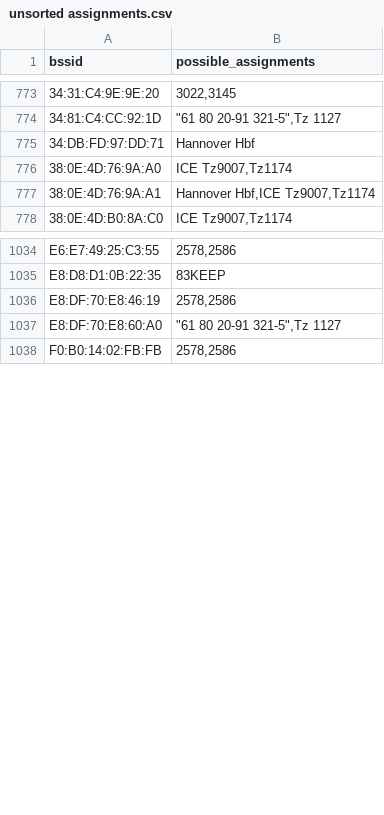
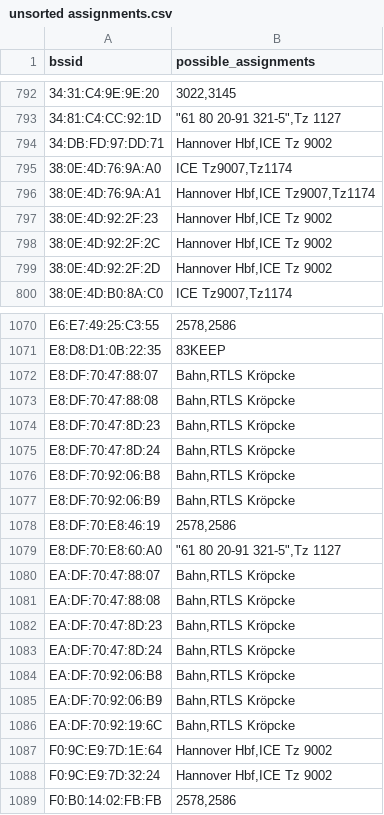
Before and after one commit to MrKrisKrisu/Public-transport-tracking-data, a CSV file: unsorted assignments.csv, drawn as a sheet; only a part is shown, gaps mark what is left out; the diff covers the shown part only.

```diff
--- a/unsorted assignments.csv
+++ b/unsorted assignments.csv
@@ -774,5 +793,8 @@ bssid,possible_assignments
 34:81:C4:CC:92:1D,"""61 80 20-91 321-5"",Tz 1127"
-34:DB:FD:97:DD:71,"Hannover Hbf"
+34:DB:FD:97:DD:71,"Hannover Hbf,ICE Tz 9002"
 38:0E:4D:76:9A:A0,"ICE Tz9007,Tz1174"
 38:0E:4D:76:9A:A1,"Hannover Hbf,ICE Tz9007,Tz1174"
+38:0E:4D:92:2F:23,"Hannover Hbf,ICE Tz 9002"
+38:0E:4D:92:2F:2C,"Hannover Hbf,ICE Tz 9002"
+38:0E:4D:92:2F:2D,"Hannover Hbf,ICE Tz 9002"
 38:0E:4D:B0:8A:C0,"ICE Tz9007,Tz1174"
@@ -1035,4 +1071,19 @@ E6:E7:49:25:C3:55,"2578,2586"
 E8:D8:D1:0B:22:35,83KEEP
+E8:DF:70:47:88:07,"Bahn,RTLS Kröpcke"
+E8:DF:70:47:88:08,"Bahn,RTLS Kröpcke"
+E8:DF:70:47:8D:23,"Bahn,RTLS Kröpcke"
+E8:DF:70:47:8D:24,"Bahn,RTLS Kröpcke"
+E8:DF:70:92:06:B8,"Bahn,RTLS Kröpcke"
+E8:DF:70:92:06:B9,"Bahn,RTLS Kröpcke"
 E8:DF:70:E8:46:19,"2578,2586"
 E8:DF:70:E8:60:A0,"""61 80 20-91 321-5"",Tz 1127"
+EA:DF:70:47:88:07,"Bahn,RTLS Kröpcke"
+EA:DF:70:47:88:08,"Bahn,RTLS Kröpcke"
+EA:DF:70:47:8D:23,"Bahn,RTLS Kröpcke"
+EA:DF:70:47:8D:24,"Bahn,RTLS Kröpcke"
+EA:DF:70:92:06:B8,"Bahn,RTLS Kröpcke"
+EA:DF:70:92:06:B9,"Bahn,RTLS Kröpcke"
+EA:DF:70:92:19:6C,"Bahn,RTLS Kröpcke"
+F0:9C:E9:7D:1E:64,"Hannover Hbf,ICE Tz 9002"
+F0:9C:E9:7D:32:24,"Hannover Hbf,ICE Tz 9002"
 F0:B0:14:02:FB:FB,"2578,2586"
```
Also changed, not shown: 33 added rows and 36 edited cells elsewhere in this file.
